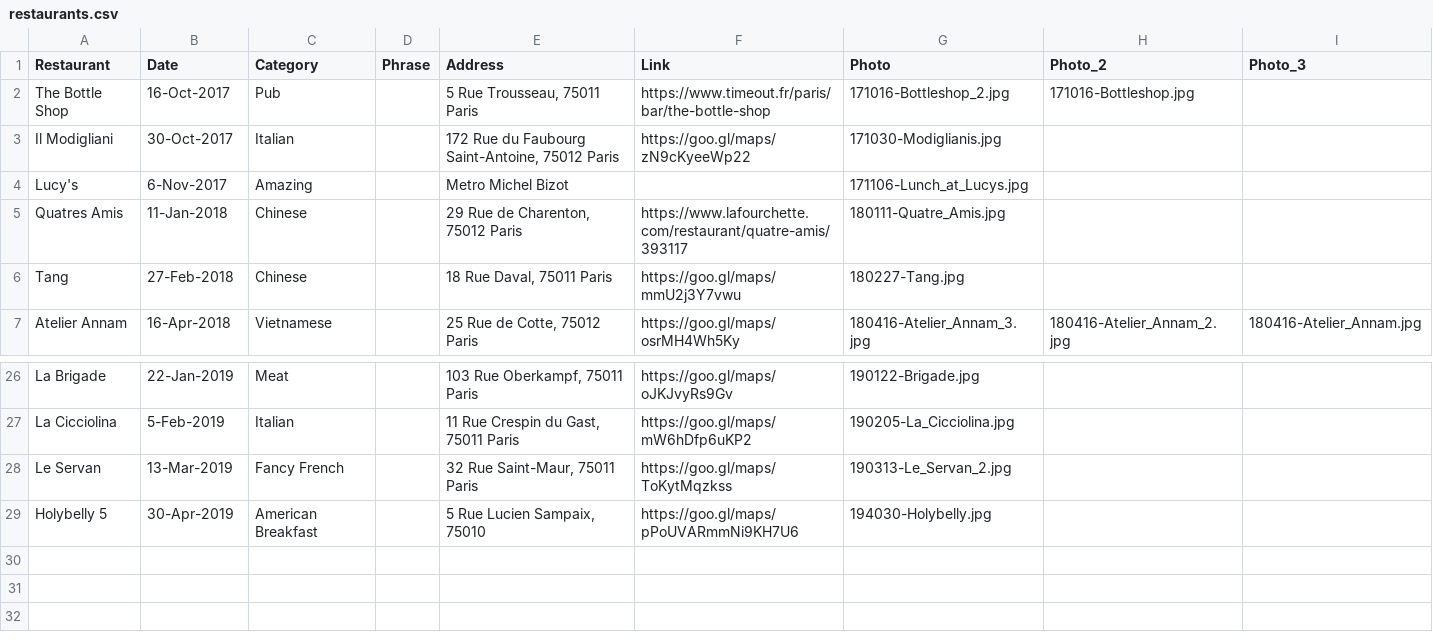
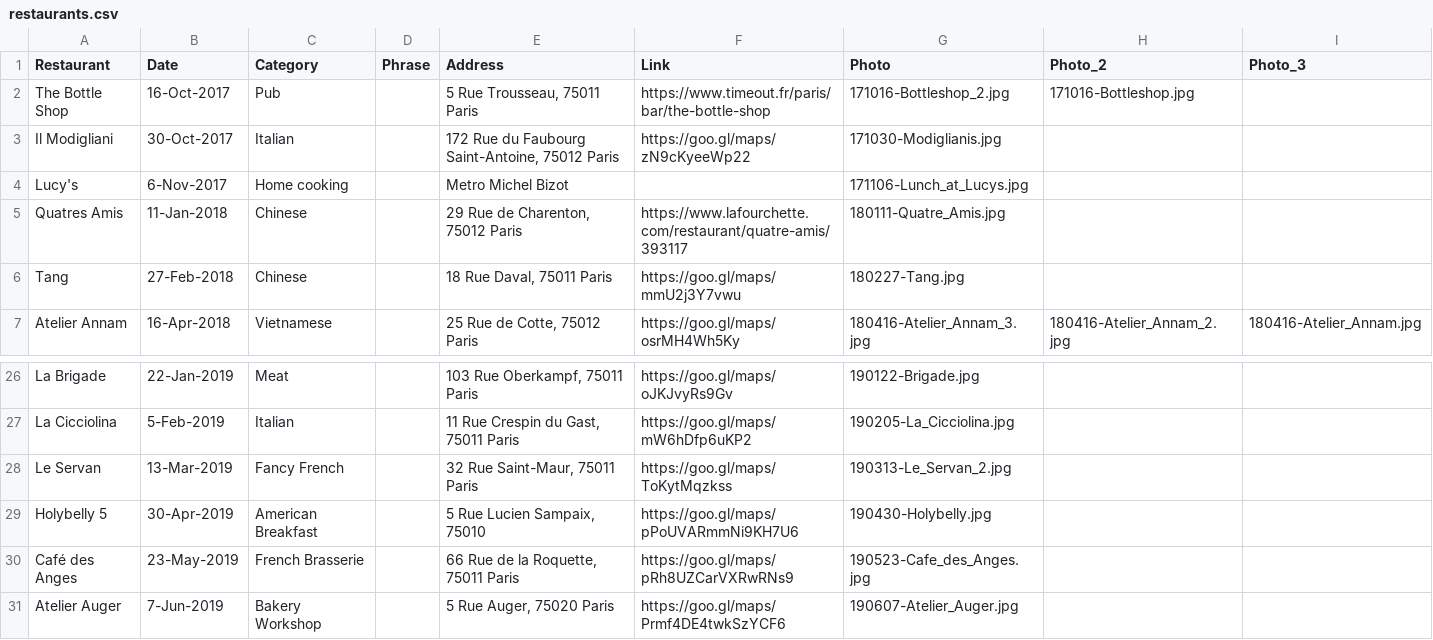
Before and after one commit to alkidel/lunchwithlucy, a CSV file: _data/restaurants.csv, drawn as a sheet; only a part is shown, gaps mark what is left out.

Commit message:
added cafe des anges and atelier auger

```diff
--- a/_data/restaurants.csv
+++ b/_data/restaurants.csv
@@ -3,3 +3,3 @@ The Bottle Shop,16-Oct-2017,Pub,,"5 Rue Trousseau, 75011 Paris",https://www.time
 Il Modigliani,30-Oct-2017,Italian,,"172 Rue du Faubourg Saint-Antoine, 75012 Paris",https://goo.gl/maps/zN9cKyeeWp22,171030-Modiglianis.jpg,,
-Lucy's,6-Nov-2017,Amazing,,Metro Michel Bizot,,171106-Lunch_at_Lucys.jpg,,
+Lucy's,6-Nov-2017,Home cooking,,Metro Michel Bizot,,171106-Lunch_at_Lucys.jpg,,
 Quatres Amis,11-Jan-2018,Chinese,,"29 Rue de Charenton, 75012 Paris",https://www.lafourchette.com/restaurant/quatre-amis/393117,180111-Quatre_Amis.jpg,,
@@ -28,2 +28,4 @@ La Cicciolina,5-Feb-2019,Italian,,"11 Rue Crespin du Gast, 75011 Paris",https://
 Le Servan,13-Mar-2019,Fancy French,,"32 Rue Saint-Maur, 75011 Paris",https://goo.gl/maps/ToKytMqzkss,190313-Le_Servan_2.jpg,,
-Holybelly 5,30-Apr-2019,American Breakfast,,"5 Rue Lucien Sampaix, 75010",https://goo.gl/maps/pPoUVARmmNi9KH7U6,194030-Holybelly.jpg,,
+Holybelly 5,30-Apr-2019,American Breakfast,,"5 Rue Lucien Sampaix, 75010",https://goo.gl/maps/pPoUVARmmNi9KH7U6,190430-Holybelly.jpg,,
+Café des Anges,23-May-2019,French Brasserie,,"66 Rue de la Roquette, 75011 Paris",https://goo.gl/maps/pRh8UZCarVXRwRNs9,190523-Cafe_des_Anges.jpg,,
+Atelier Auger,7-Jun-2019,Bakery Workshop,,"5 Rue Auger, 75020 Paris",https://goo.gl/maps/Prmf4DE4twkSzYCF6,190607-Atelier_Auger.jpg,,
```
Also changed, not shown: 10 other files.
